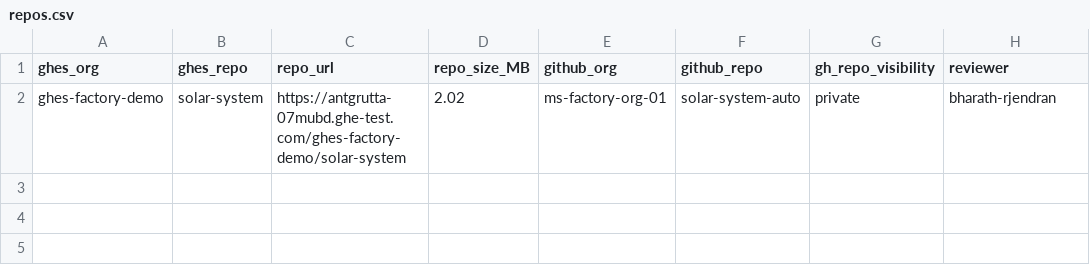
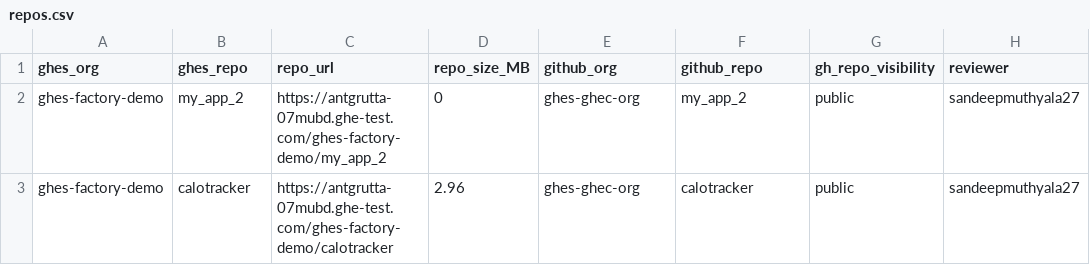
Before and after one commit to sandeepmuthyala27/ghesdemo-gh, a CSV file: repos.csv, drawn as a sheet; removed rows and columns are numbered as before the commit, all else as after; the diff names each change by its address in the sheet, - before the commit and + after, or states it on an @@ line.

Commit message:
Update repos.csv

```diff
--- a/repos.csv
+++ b/repos.csv
-row 2: ghes-factory-demo | solar-system | https://antgrutta-07mubd.ghe-test.com/ghes-factory-demo/solar-system | 2.02 | ms-factory-org-01 | solar-system-auto | private | bharath-rjendran
+row 2: ghes-factory-demo | my_app_2 | https://antgrutta-07mubd.ghe-test.com/ghes-factory-demo/my_app_2 | 0 | ghes-ghec-org | my_app_2 | public | sandeepmuthyala27
+row 3: ghes-factory-demo | calotracker | https://antgrutta-07mubd.ghe-test.com/ghes-factory-demo/calotracker | 2.96 | ghes-ghec-org | calotracker | public | sandeepmuthyala27
```
